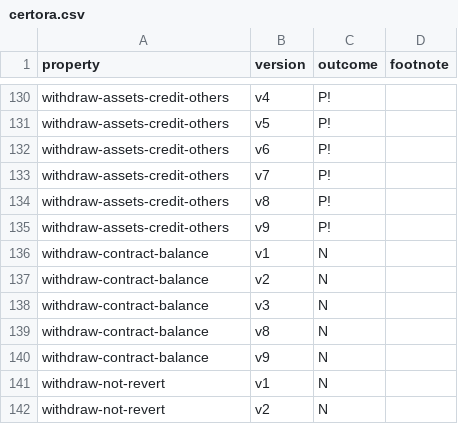
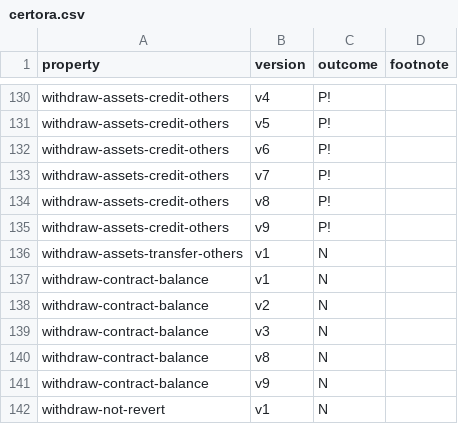
Before and after one commit to fiaravia/contracts-verification-benchmark, a CSV file: contracts/bank/certora.csv, drawn as a sheet; only a part is shown, gaps mark what is left out; the shorter side is filled out with more unchanged rows; the diff names each change by its address in the sheet, - before the commit and + after, or states it on an @@ line.

```diff
--- a/contracts/bank/certora.csv
+++ b/contracts/bank/certora.csv
+row 136: withdraw-assets-transfer-others | v1 | N
```
Also changed, not shown: contracts/bank/ground-truth.csv, 4 other files.
